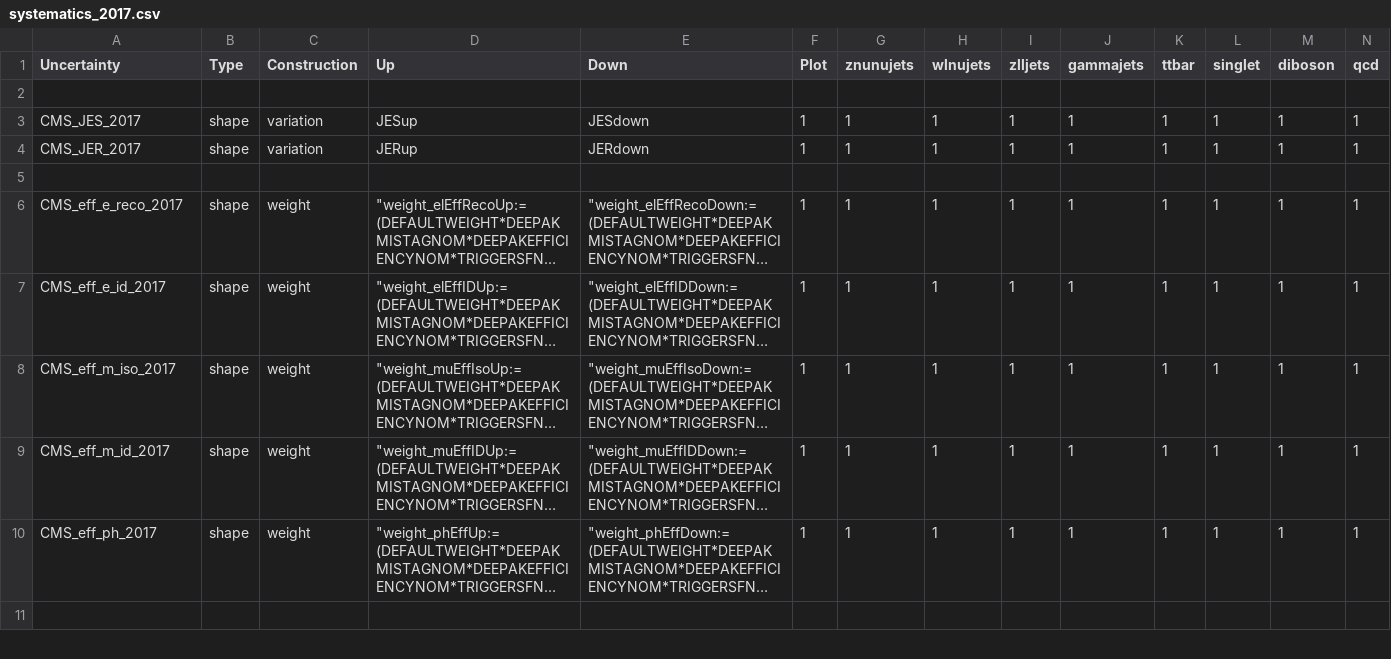
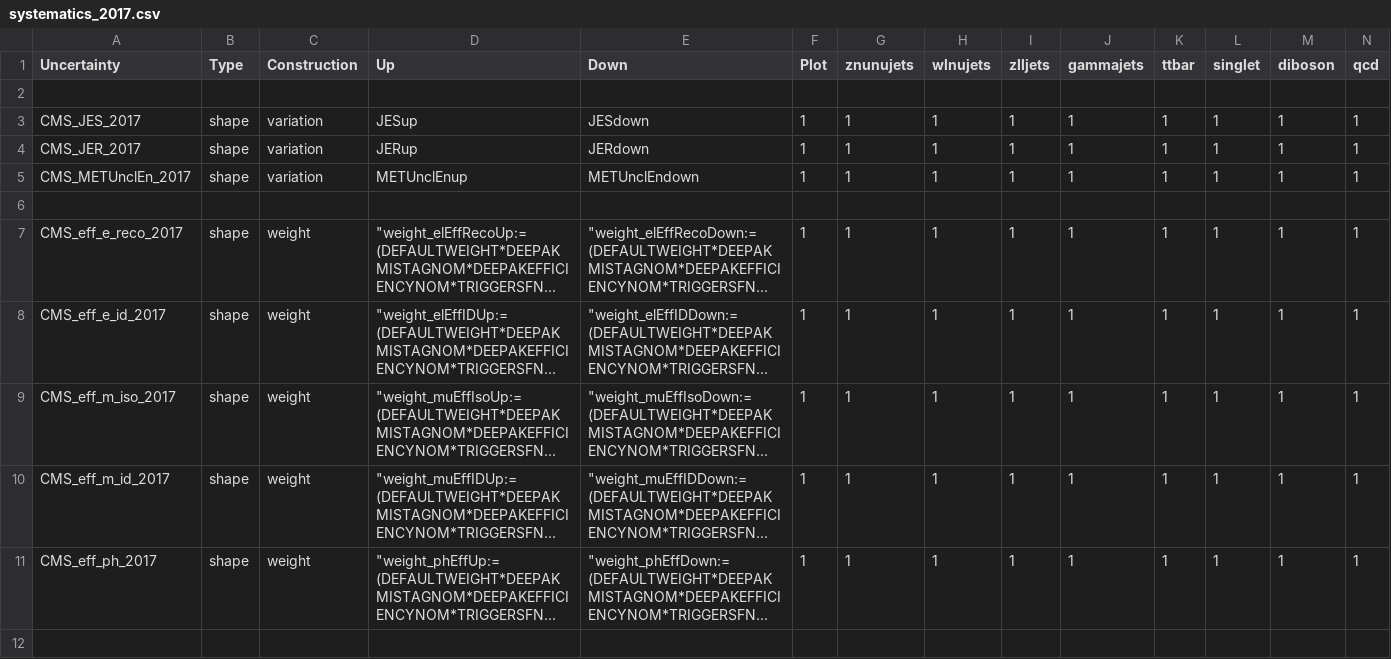
Before and after one commit to kit-cn-cms/pyroot-plotscripts, a CSV file: configs/Monotop/systematics_2017.csv, drawn as a sheet; only a part is shown; long unchanged cells end in …; rows hold the shown columns only; the diff names each change by its address in the sheet, - before the commit and + after, or states it on an @@ line.

```diff
--- a/configs/Monotop/systematics_2017.csv
+++ b/configs/Monotop/systematics_2017.csv
+row 5: CMS_METUnclEn_2017 | shape | variation | METUnclEnup | METUnclEndown | 1 | 1 | 1 | 1 | 1 | 1 | 1 | 1 | 1
```
Also changed, not shown: configs/Monotop/systematics_2016.csv, configs/Monotop/systematics_2018.csv.
